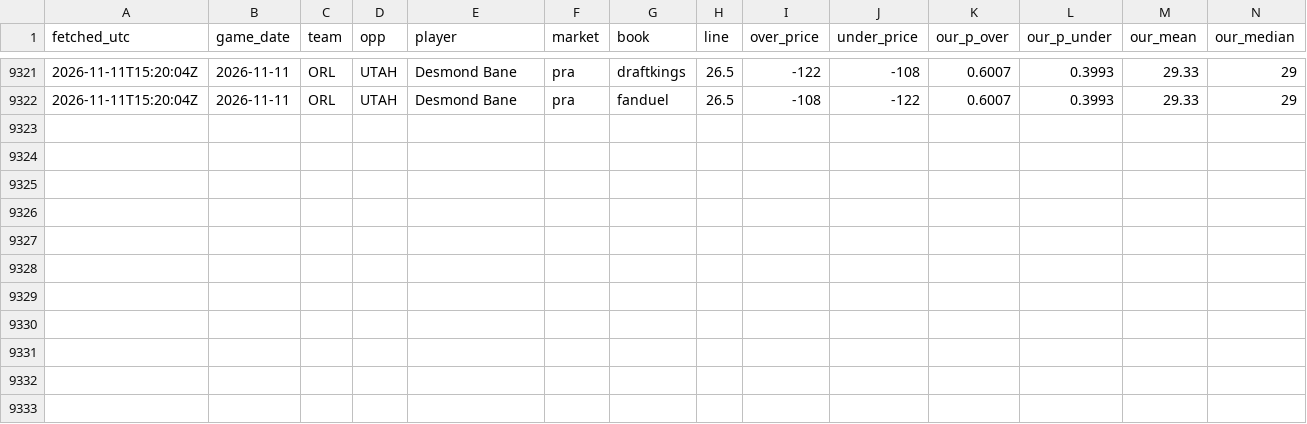
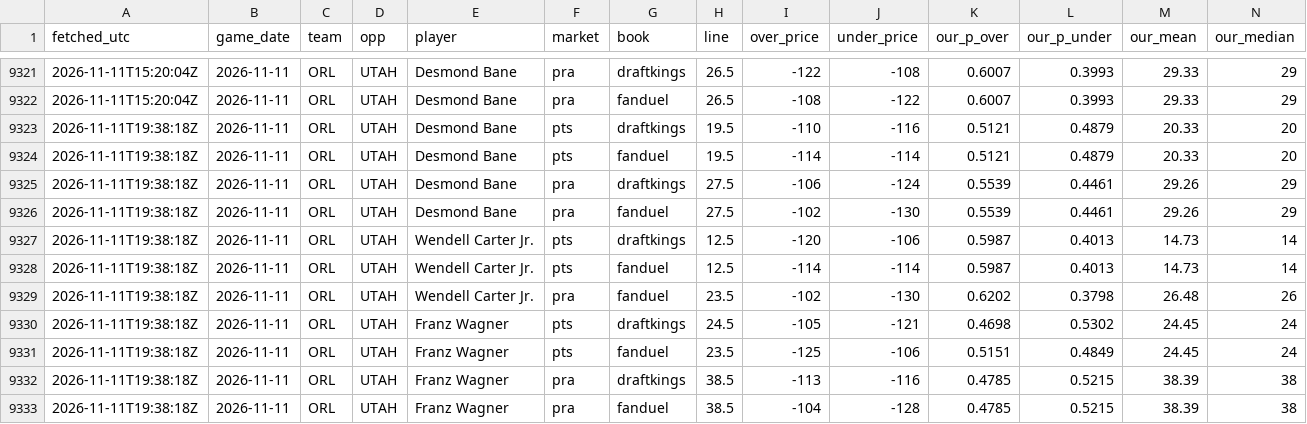
Before and after one commit to ryan7zoom/nba-props, a CSV file: data/lines_history.csv, drawn as a sheet; only a part is shown, gaps mark what is left out; rows hold the shown columns only; the diff names each change by its address in the sheet, - before the commit and + after, or states it on an @@ line.

```diff
--- a/data/lines_history.csv
+++ b/data/lines_history.csv
+row 9323: 2026-11-11T19:38:18Z | 2026-11-11 | ORL | UTAH | Desmond Bane | pts | draftkings | 19.5 | -110 | -116 | 0.5121 | 0.4879 | 20.33 | 20
+row 9324: 2026-11-11T19:38:18Z | 2026-11-11 | ORL | UTAH | Desmond Bane | pts | fanduel | 19.5 | -114 | -114 | 0.5121 | 0.4879 | 20.33 | 20
+row 9325: 2026-11-11T19:38:18Z | 2026-11-11 | ORL | UTAH | Desmond Bane | pra | draftkings | 27.5 | -106 | -124 | 0.5539 | 0.4461 | 29.26 | 29
+row 9326: 2026-11-11T19:38:18Z | 2026-11-11 | ORL | UTAH | Desmond Bane | pra | fanduel | 27.5 | -102 | -130 | 0.5539 | 0.4461 | 29.26 | 29
+row 9327: 2026-11-11T19:38:18Z | 2026-11-11 | ORL | UTAH | Wendell Carter Jr. | pts | draftkings | 12.5 | -120 | -106 | 0.5987 | 0.4013 | 14.73 | 14
+row 9328: 2026-11-11T19:38:18Z | 2026-11-11 | ORL | UTAH | Wendell Carter Jr. | pts | fanduel | 12.5 | -114 | -114 | 0.5987 | 0.4013 | 14.73 | 14
+row 9329: 2026-11-11T19:38:18Z | 2026-11-11 | ORL | UTAH | Wendell Carter Jr. | pra | fanduel | 23.5 | -102 | -130 | 0.6202 | 0.3798 | 26.48 | 26
+row 9330: 2026-11-11T19:38:18Z | 2026-11-11 | ORL | UTAH | Franz Wagner | pts | draftkings | 24.5 | -105 | -121 | 0.4698 | 0.5302 | 24.45 | 24
+row 9331: 2026-11-11T19:38:18Z | 2026-11-11 | ORL | UTAH | Franz Wagner | pts | fanduel | 23.5 | -125 | -106 | 0.5151 | 0.4849 | 24.45 | 24
+row 9332: 2026-11-11T19:38:18Z | 2026-11-11 | ORL | UTAH | Franz Wagner | pra | draftkings | 38.5 | -113 | -116 | 0.4785 | 0.5215 | 38.39 | 38
+row 9333: 2026-11-11T19:38:18Z | 2026-11-11 | ORL | UTAH | Franz Wagner | pra | fanduel | 38.5 | -104 | -128 | 0.4785 | 0.5215 | 38.39 | 38
```
Also changed, not shown: data/injuries_latest.csv, data/injuries_official_history.csv, 24 other files.
